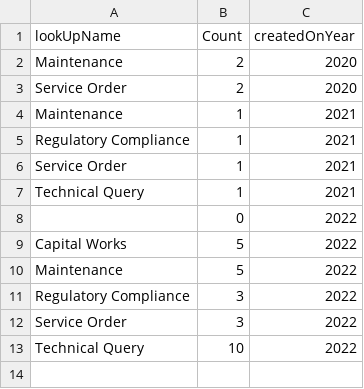
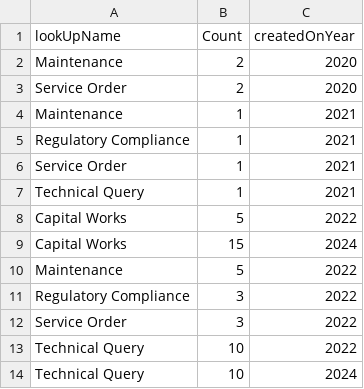
Before and after one commit to Soundharya-here/Story, a CSV file: JobCategory (7).csv, drawn as a sheet.

Commit message:
Update JobCategory (7).csv

```diff
--- a/JobCategory (7).csv
+++ b/JobCategory (7).csv
@@ -7,4 +7,4 @@ Service Order,1,2021
 Technical Query,1,2021
-,0,2022
 Capital Works,5,2022
+Capital Works,15,2024
 Maintenance,5,2022
@@ -13 +13,2 @@ Service Order,3,2022
 Technical Query,10,2022
+Technical Query,10,2024
```
